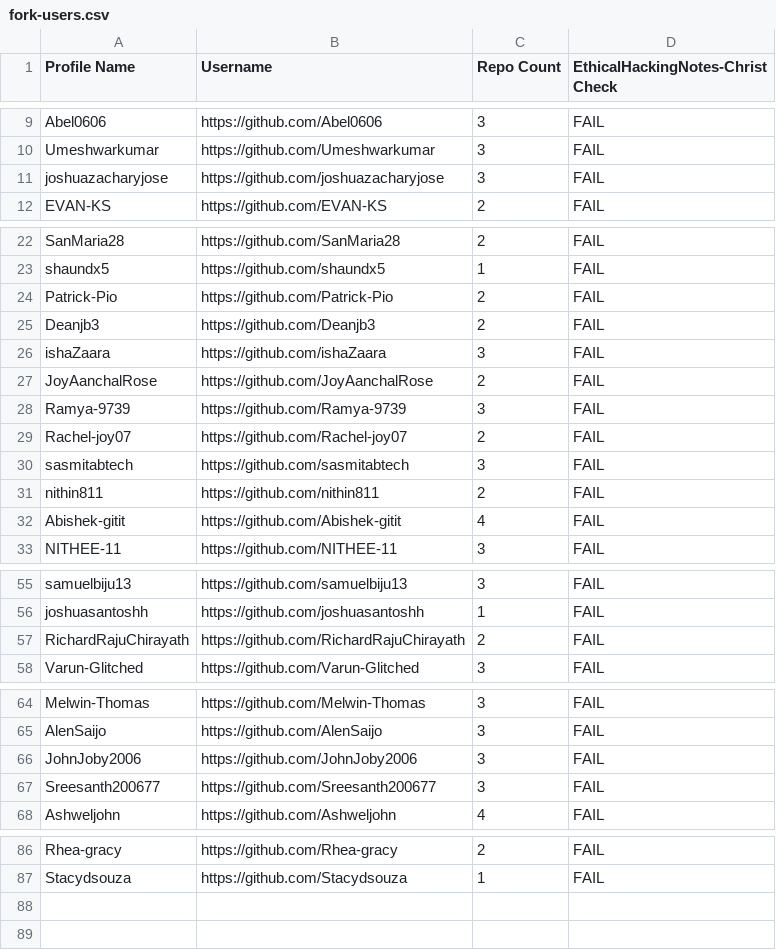
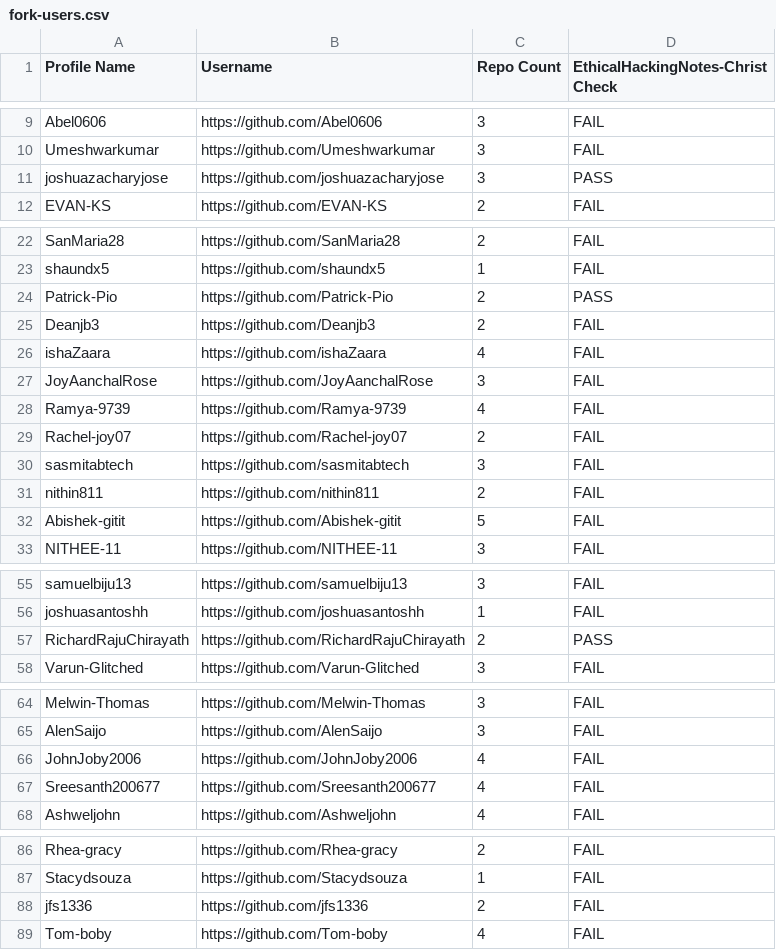
Before and after one commit to shaundx5/EthicalHackingNotes-Christ, a CSV file: .repo/fork-users.csv, drawn as a sheet; only a part is shown, gaps mark what is left out.

```diff
--- a/.repo/fork-users.csv
+++ b/.repo/fork-users.csv
@@ -10,3 +10,3 @@ Profile Name,Username,Repo Count,EthicalHackingNotes-Christ Check
 "Umeshwarkumar","https://github.com/Umeshwarkumar",3,"FAIL"
-"joshuazacharyjose","https://github.com/joshuazacharyjose",3,"FAIL"
+"joshuazacharyjose","https://github.com/joshuazacharyjose",3,"PASS"
 "EVAN-KS","https://github.com/EVAN-KS",2,"FAIL"
@@ -23,7 +23,7 @@ Profile Name,Username,Repo Count,EthicalHackingNotes-Christ Check
 "shaundx5","https://github.com/shaundx5",1,"FAIL"
-"Patrick-Pio","https://github.com/Patrick-Pio",2,"FAIL"
+"Patrick-Pio","https://github.com/Patrick-Pio",2,"PASS"
 "Deanjb3","https://github.com/Deanjb3",2,"FAIL"
-"ishaZaara","https://github.com/ishaZaara",3,"FAIL"
-"JoyAanchalRose","https://github.com/JoyAanchalRose",2,"FAIL"
-"Ramya-9739","https://github.com/Ramya-9739",3,"FAIL"
+"ishaZaara","https://github.com/ishaZaara",4,"FAIL"
+"JoyAanchalRose","https://github.com/JoyAanchalRose",3,"FAIL"
+"Ramya-9739","https://github.com/Ramya-9739",4,"FAIL"
 "Rachel-joy07","https://github.com/Rachel-joy07",2,"FAIL"
@@ -31,3 +31,3 @@ Profile Name,Username,Repo Count,EthicalHackingNotes-Christ Check
 "nithin811","https://github.com/nithin811",2,"FAIL"
-"Abishek-gitit","https://github.com/Abishek-gitit",4,"FAIL"
+"Abishek-gitit","https://github.com/Abishek-gitit",5,"FAIL"
 "NITHEE-11","https://github.com/NITHEE-11",3,"FAIL"
@@ -56,3 +56,3 @@ Profile Name,Username,Repo Count,EthicalHackingNotes-Christ Check
 "joshuasantoshh","https://github.com/joshuasantoshh",1,"FAIL"
-"RichardRajuChirayath","https://github.com/RichardRajuChirayath",2,"FAIL"
+"RichardRajuChirayath","https://github.com/RichardRajuChirayath",2,"PASS"
 "Varun-Glitched","https://github.com/Varun-Glitched",3,"FAIL"
@@ -65,4 +65,4 @@ Profile Name,Username,Repo Count,EthicalHackingNotes-Christ Check
 "AlenSaijo","https://github.com/AlenSaijo",3,"FAIL"
-"JohnJoby2006","https://github.com/JohnJoby2006",3,"FAIL"
-"Sreesanth200677","https://github.com/Sreesanth200677",3,"FAIL"
+"JohnJoby2006","https://github.com/JohnJoby2006",4,"FAIL"
+"Sreesanth200677","https://github.com/Sreesanth200677",4,"FAIL"
 "Ashweljohn","https://github.com/Ashweljohn",4,"FAIL"
@@ -87 +87,3 @@ Profile Name,Username,Repo Count,EthicalHackingNotes-Christ Check
 "Stacydsouza","https://github.com/Stacydsouza",1,"FAIL"
+"jfs1336","https://github.com/jfs1336",2,"FAIL"
+"Tom-boby","https://github.com/Tom-boby",4,"FAIL"
```
Also changed, not shown: 2 other files.
